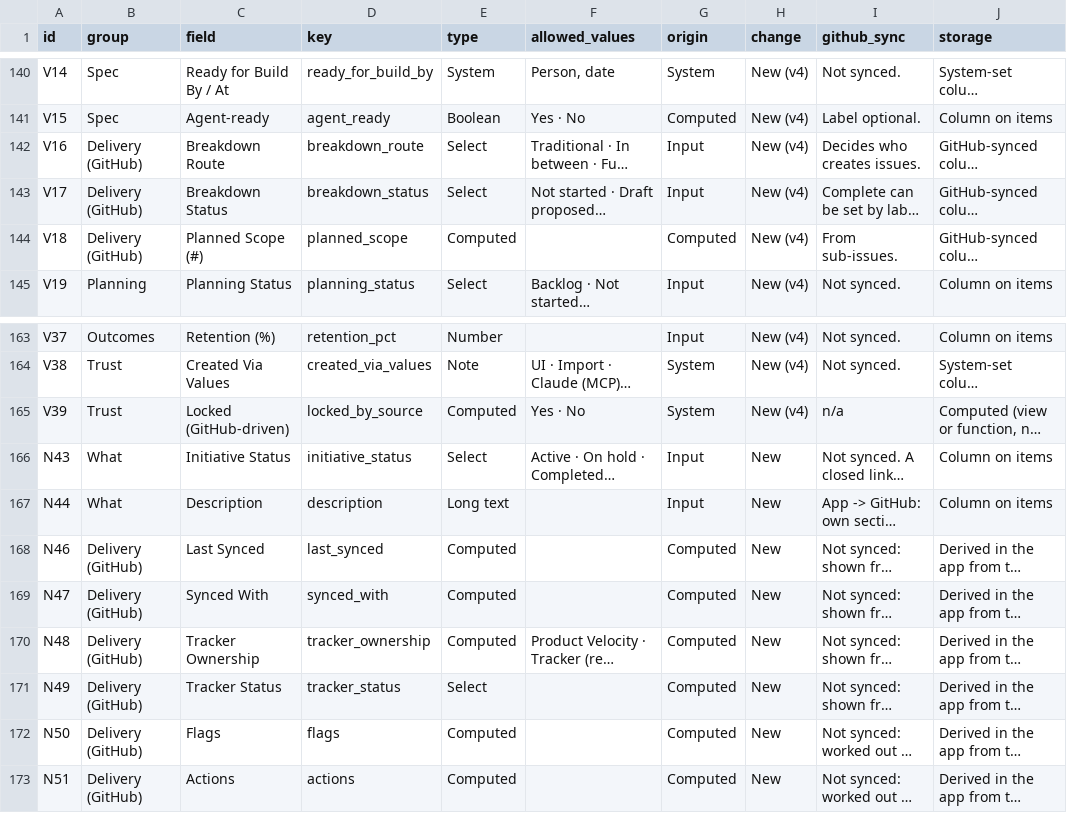
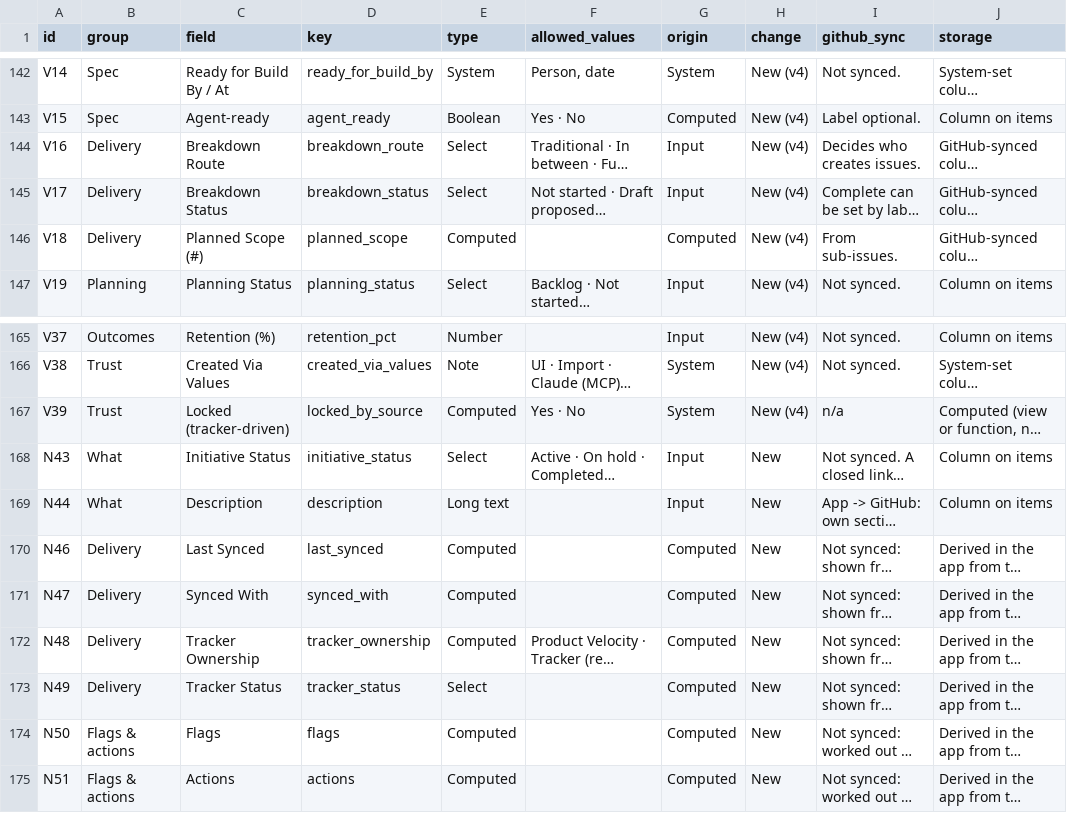
Before and after one commit to Product-Velocity/app, a CSV file: docs/reference/item-fields.csv, drawn as a sheet; only a part is shown, gaps mark what is left out; long unchanged cells end in …; addresses are those after the commit; the diff covers the shown part only; the diff names each change by its address in the sheet, - before the commit and + after, or states it on an @@ line.

```diff
--- a/docs/reference/item-fields.csv
+++ b/docs/reference/item-fields.csv
-B144:B146 (group): Delivery (GitHub)
+B144:B146 (group): Delivery
-C167 (field): Locked (GitHub-driven)
+C167 (field): Locked (tracker-driven)
-B170:B173 (group): Delivery (GitHub)
+B170:B173 (group): Delivery
-B174:B175 (group): Delivery (GitHub)
+B174:B175 (group): Flags & actions
```
Also changed, not shown: 2 added rows and 27 edited cells elsewhere in this file, docs/reference/default-views.csv, docs/reference/grid-views.csv, 32 other files.
